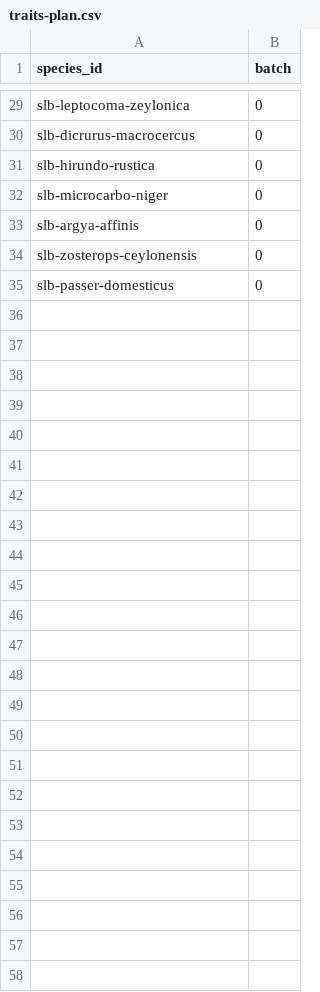
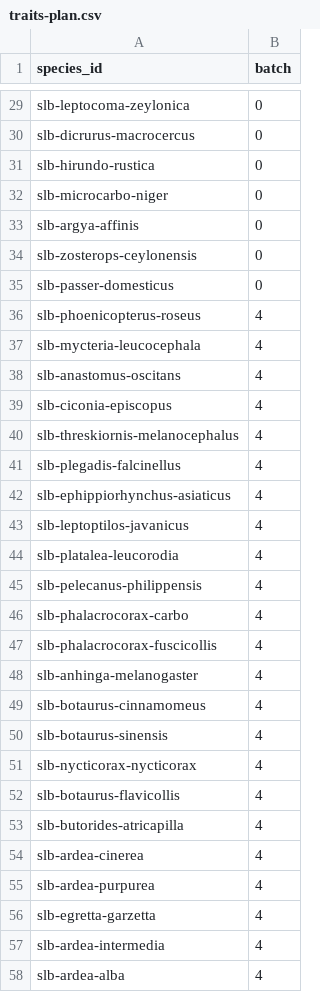
Before and after one commit to umanda/birding, a CSV file: data/content/traits-plan.csv, drawn as a sheet; only a part is shown, gaps mark what is left out; the diff names each change by its address in the sheet, - before the commit and + after, or states it on an @@ line.

```diff
--- a/data/content/traits-plan.csv
+++ b/data/content/traits-plan.csv
+row 36: slb-phoenicopterus-roseus | 4
+row 37: slb-mycteria-leucocephala | 4
+row 38: slb-anastomus-oscitans | 4
+row 39: slb-ciconia-episcopus | 4
+row 40: slb-threskiornis-melanocephalus | 4
+row 41: slb-plegadis-falcinellus | 4
+row 42: slb-ephippiorhynchus-asiaticus | 4
+row 43: slb-leptoptilos-javanicus | 4
+row 44: slb-platalea-leucorodia | 4
+row 45: slb-pelecanus-philippensis | 4
+row 46: slb-phalacrocorax-carbo | 4
+row 47: slb-phalacrocorax-fuscicollis | 4
+row 48: slb-anhinga-melanogaster | 4
+row 49: slb-botaurus-cinnamomeus | 4
+row 50: slb-botaurus-sinensis | 4
+row 51: slb-nycticorax-nycticorax | 4
+row 52: slb-botaurus-flavicollis | 4
+row 53: slb-butorides-atricapilla | 4
+row 54: slb-ardea-cinerea | 4
+row 55: slb-ardea-purpurea | 4
+row 56: slb-egretta-garzetta | 4
+row 57: slb-ardea-intermedia | 4
+row 58: slb-ardea-alba | 4
```
Also changed, not shown: 3 other files.
